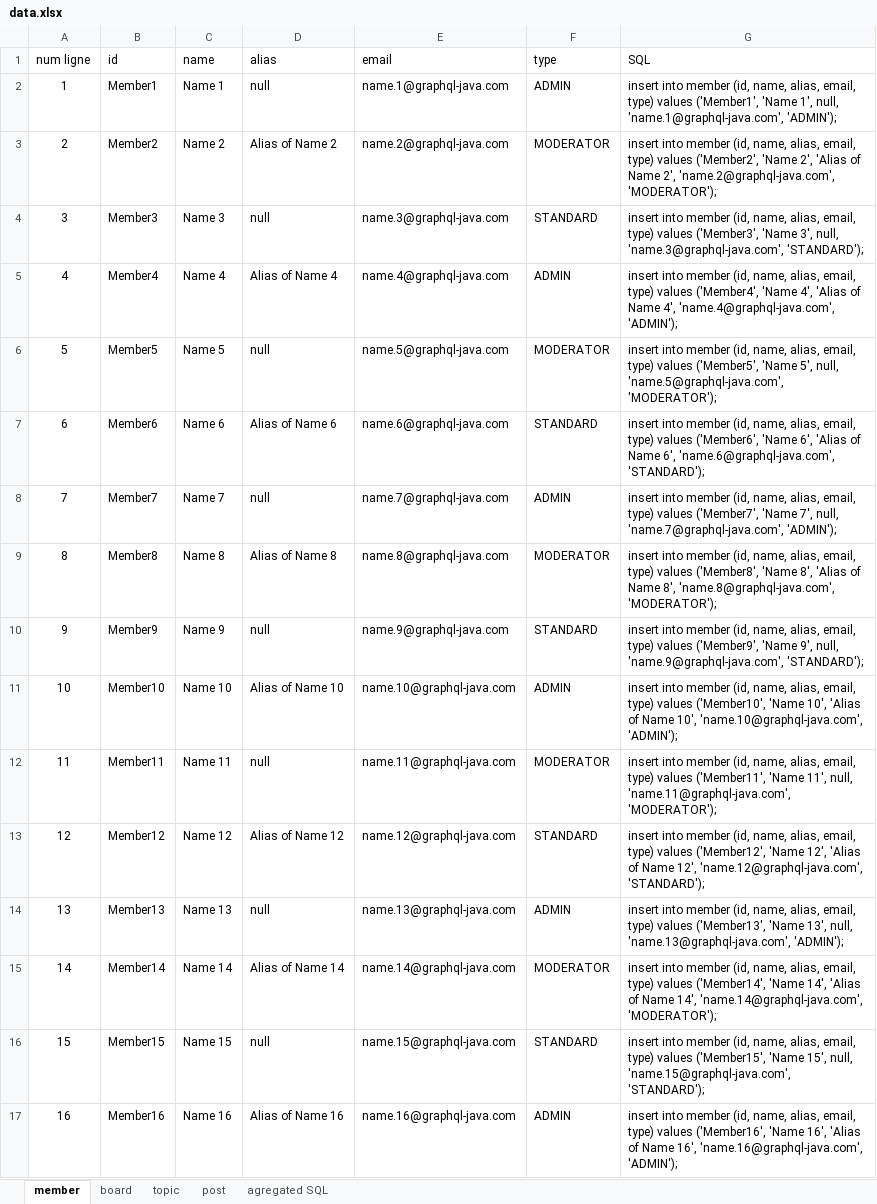
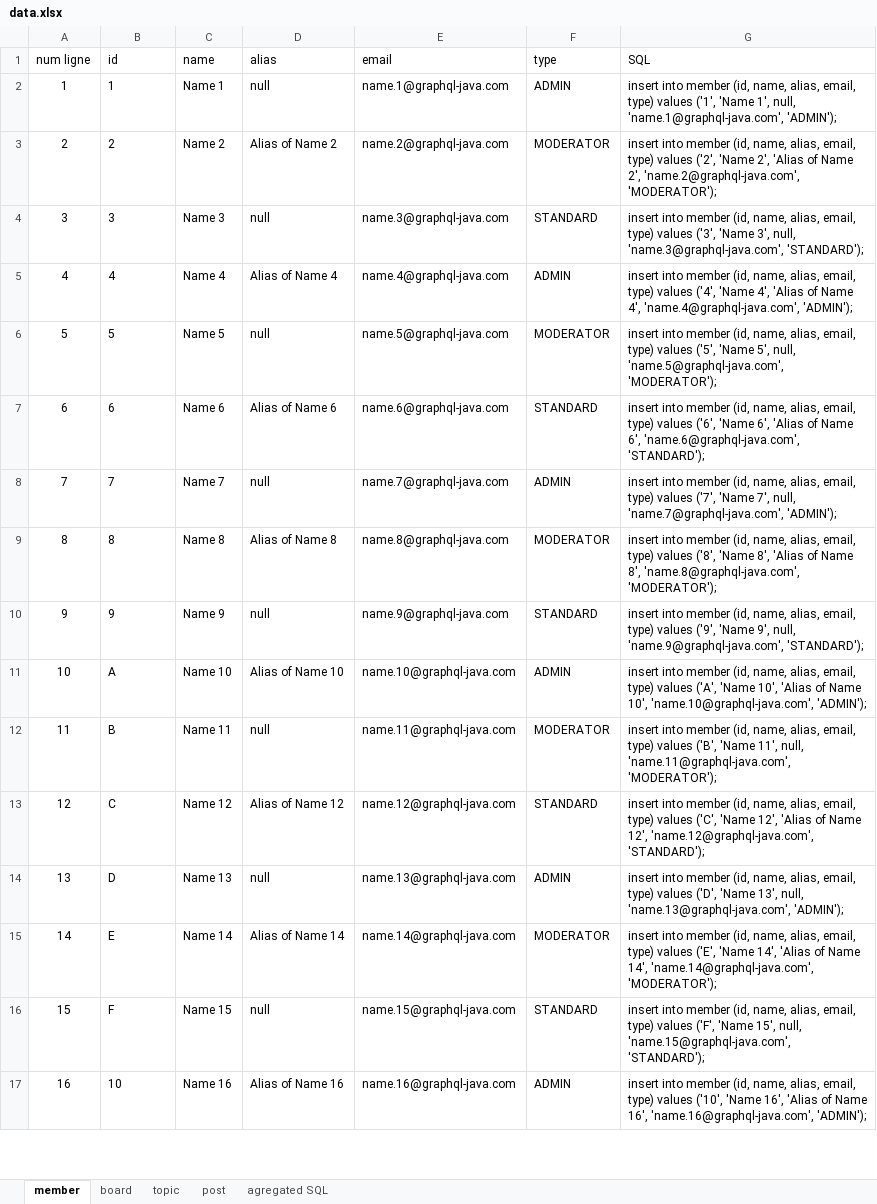
Before and after one commit to graphql-java-generator/graphql-maven-plugin-project, an Excel workbook: graphql-maven-plugin-samples/graphql-maven-plugin-samples-Forum-server/src/main/resources/data.xlsx, sheet member, drawn as a sheet; only a part is shown; values as stored, in another font and other column widths than the file's, no borders; table styles not drawn; the diff covers the shown part only; the diff names each change by its address in the sheet, - before the commit and + after, or states it on an @@ line.

```diff
--- a/graphql-maven-plugin-samples/graphql-maven-plugin-samples-Forum-server/src/main/resources/data.xlsx (sheet member)
+++ b/graphql-maven-plugin-samples/graphql-maven-plugin-samples-Forum-server/src/main/resources/data.xlsx (sheet member)
-B2 (id): Member1
+B2 (id): 1
-G2 (SQL): …type) values ('Member1', 'Name 1',…
+G2 (SQL): …type) values ('1', 'Name 1',…
-B3 (id): Member2
+B3 (id): 2
-G3 (SQL): …type) values ('Member2', 'Name 2',…
+G3 (SQL): …type) values ('2', 'Name 2',…
-B4 (id): Member3
+B4 (id): 3
-G4 (SQL): …type) values ('Member3', 'Name 3',…
+G4 (SQL): …type) values ('3', 'Name 3',…
-B5 (id): Member4
+B5 (id): 4
-G5 (SQL): …type) values ('Member4', 'Name 4',…
+G5 (SQL): …type) values ('4', 'Name 4',…
-B6 (id): Member5
+B6 (id): 5
-G6 (SQL): …type) values ('Member5', 'Name 5',…
+G6 (SQL): …type) values ('5', 'Name 5',…
-B7 (id): Member6
+B7 (id): 6
-G7 (SQL): …type) values ('Member6', 'Name 6',…
+G7 (SQL): …type) values ('6', 'Name 6',…
-B8 (id): Member7
+B8 (id): 7
-G8 (SQL): …type) values ('Member7', 'Name 7',…
+G8 (SQL): …type) values ('7', 'Name 7',…
-B9 (id): Member8
+B9 (id): 8
-G9 (SQL): …type) values ('Member8', 'Name 8',…
+G9 (SQL): …type) values ('8', 'Name 8',…
-B10 (id): Member9
+B10 (id): 9
-G10 (SQL): …type) values ('Member9', 'Name 9',…
+G10 (SQL): …type) values ('9', 'Name 9',…
-B11 (id): Member10
+B11 (id): A
-G11 (SQL): …type) values ('Member10', 'Name 10',…
+G11 (SQL): …type) values ('A', 'Name 10',…
-B12 (id): Member11
+B12 (id): B
-G12 (SQL): …type) values ('Member11', 'Name 11',…
+G12 (SQL): …type) values ('B', 'Name 11',…
-B13 (id): Member12
+B13 (id): C
-G13 (SQL): …type) values ('Member12', 'Name 12',…
+G13 (SQL): …type) values ('C', 'Name 12',…
-B14 (id): Member13
+B14 (id): D
-G14 (SQL): …type) values ('Member13', 'Name 13',…
+G14 (SQL): …type) values ('D', 'Name 13',…
-B15 (id): Member14
+B15 (id): E
-G15 (SQL): …type) values ('Member14', 'Name 14',…
+G15 (SQL): …type) values ('E', 'Name 14',…
-B16 (id): Member15
+B16 (id): F
-G16 (SQL): …type) values ('Member15', 'Name 15',…
+G16 (SQL): …type) values ('F', 'Name 15',…
-B17 (id): Member16
+B17 (id): 10
-G17 (SQL): …type) values ('Member16', 'Name 16',…
+G17 (SQL): …type) values ('10', 'Name 16',…
```
Also changed, not shown: 56 edited cells elsewhere in this sheet, sheet post, sheet agregated SQL, sheet topic, sheet board, 1 other file.
